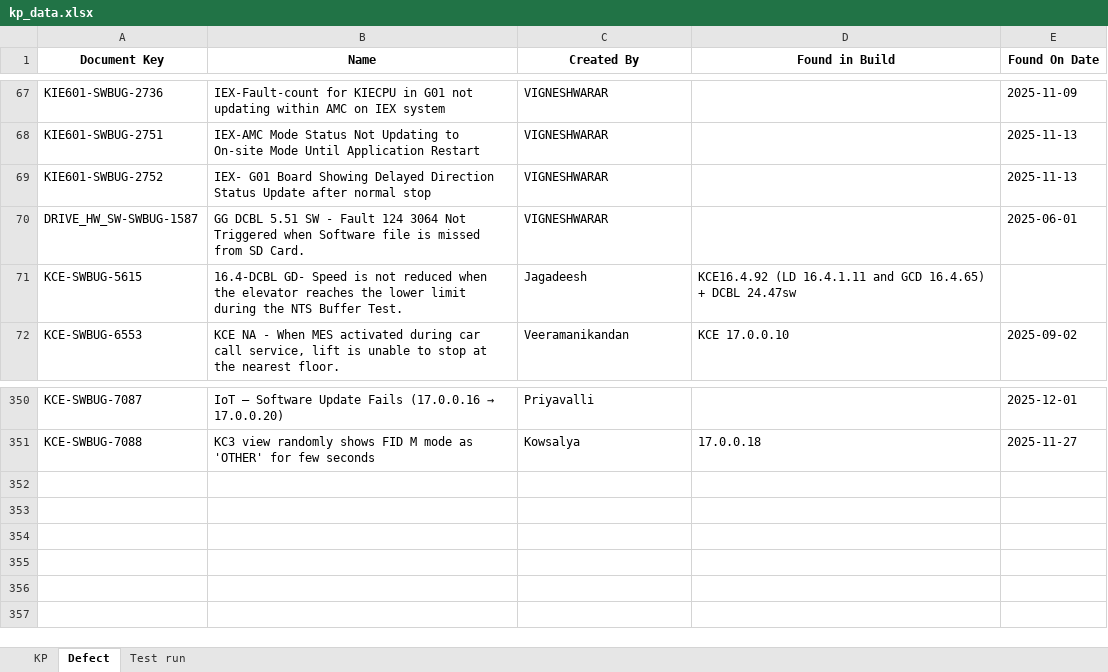
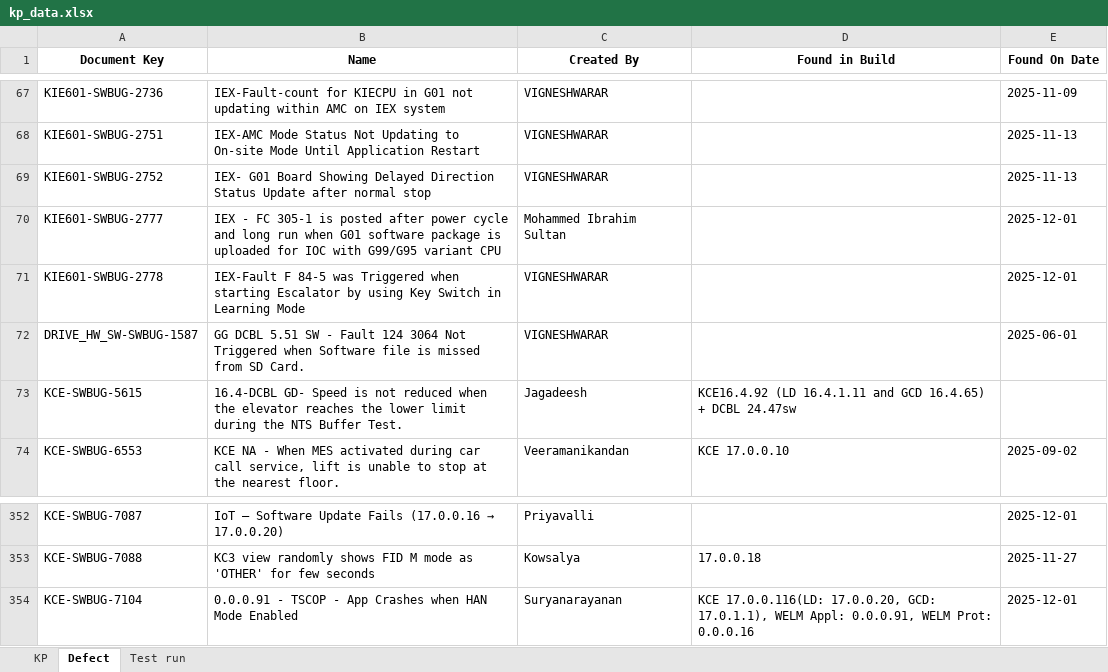
Before and after one commit to DineshGoverthanan/KCE_KPI, an Excel workbook: kp_data.xlsx, sheet Defect, drawn as a sheet; only a part is shown, gaps mark what is left out; values as stored, in another font and other column widths than the file's, no borders; the diff names each change by its address in the sheet, - before the commit and + after, or states it on an @@ line.

```diff
--- a/kp_data.xlsx (sheet Defect)
+++ b/kp_data.xlsx (sheet Defect)
+row 70: KIE601-SWBUG-2777 | IEX - FC 305-1 is posted after power cycle and long run when G01 software package is uploaded for IOC with G99/G95 variant CPU | Mohammed Ibrahim Sultan |  | 2025-12-01
+row 71: KIE601-SWBUG-2778 | IEX-Fault F 84-5 was Triggered when starting Escalator by using Key Switch in Learning Mode | VIGNESHWARAR |  | 2025-12-01
+row 354: KCE-SWBUG-7104 | 0.0.0.91 - TSCOP - App Crashes when HAN Mode Enabled | Suryanarayanan | KCE 17.0.0.116(LD: 17.0.0.20, GCD: 17.0.1.1), WELM Appl: 0.0.0.91, WELM Prot: 0.0.0.16 | 2025-12-01
```
Also changed, not shown: sheet Test run, sheet KP, 12 other files.
